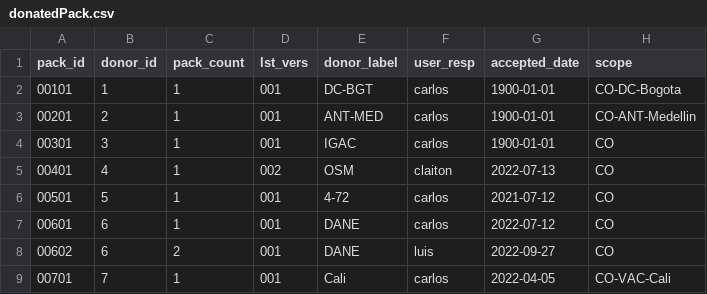
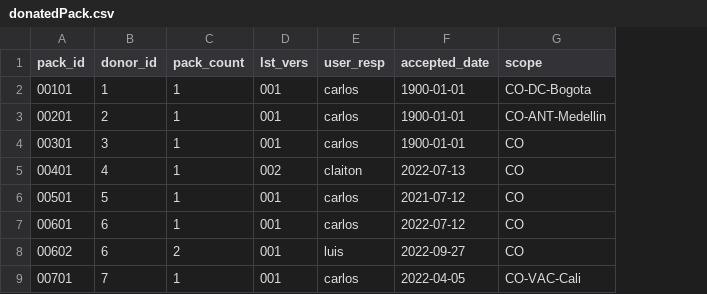
Before and after one commit to digital-guard/preserv-CO, a CSV file: data/donatedPack.csv, drawn as a sheet; only a part is shown; the diff names each change by its address in the sheet, - before the commit and + after, or states it on an @@ line.

Commit message:
Remove donor_label and shortName. digital-guard/preserv#142

```diff
--- a/data/donatedPack.csv
+++ b/data/donatedPack.csv
-column E (donor_label), rows 2-9: DC-BGT | ANT-MED | IGAC | OSM | 4-72 | DANE | DANE | Cali
```
Also changed, not shown: data/donor.csv.
